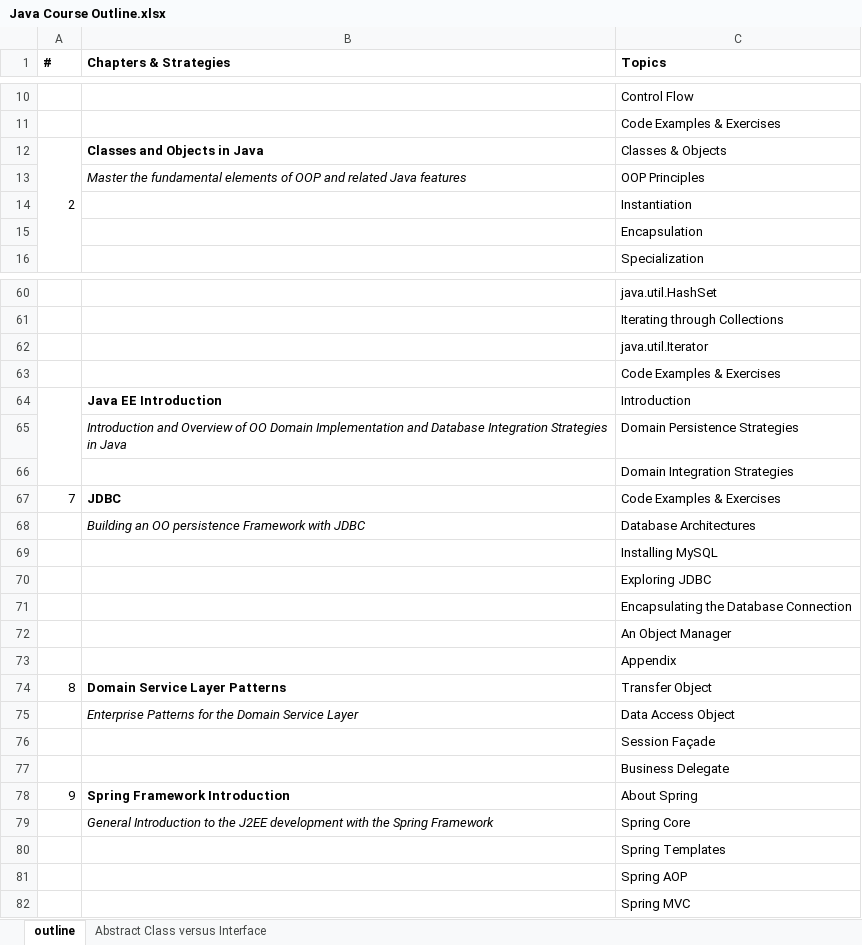
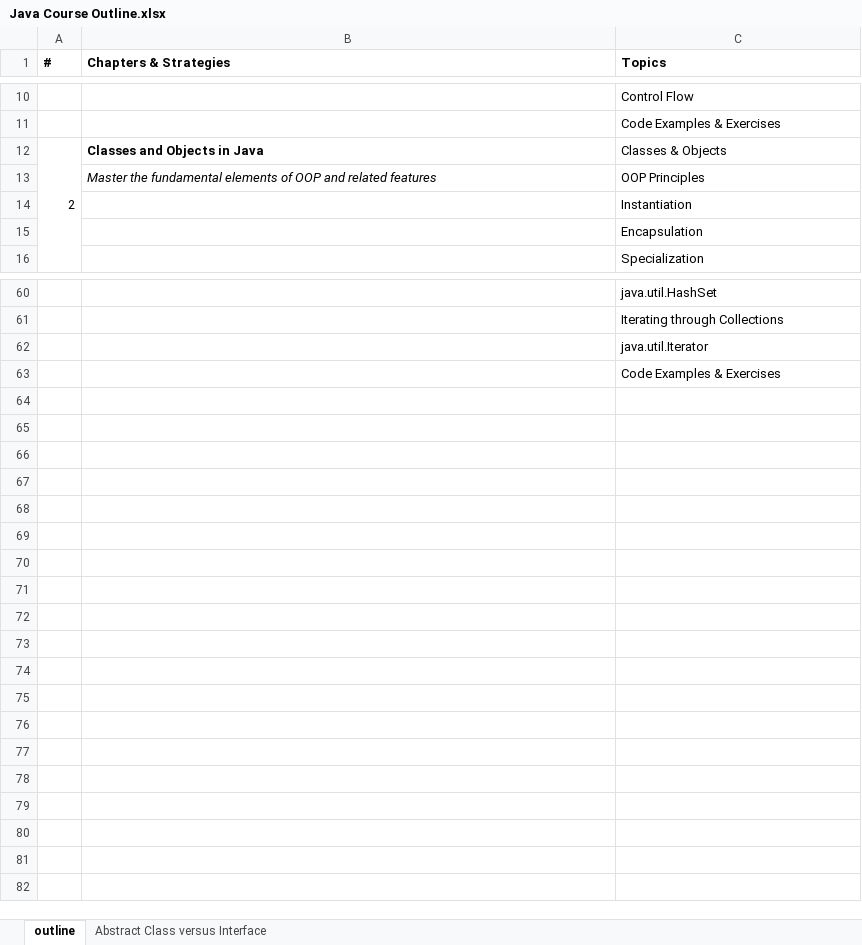
Before and after one commit to flyworker/java-workshop, an Excel workbook: Java Course Outline.xlsx, sheet outline, drawn as a sheet; only a part is shown, gaps mark what is left out; values as stored, in another font and other column widths than the file's, no borders; the diff names each change by its address in the sheet, - before the commit and + after, or states it on an @@ line.

Commit message:
Update course outline

```diff
--- a/Java Course Outline.xlsx (sheet outline)
+++ b/Java Course Outline.xlsx (sheet outline)
-B13 (Chapters & Strategies): …and related Java features
+B13 (Chapters & Strategies): …and related features
-row 64:  | Java EE Introduction | Introduction
-row 65:  | Introduction and Overview of OO Domain Implementation and Database Integration Strategies in Java | Domain Persistence Strategies
-row 66:  |  | Domain Integration Strategies
-row 67: 7 | JDBC | Code Examples & Exercises
-row 68:  | Building an OO persistence Framework with JDBC | Database Architectures
-row 69:  |  | Installing MySQL
-row 70:  |  | Exploring JDBC
-row 71:  |  | Encapsulating the Database Connection
-row 72:  |  | An Object Manager
-row 73:  |  | Appendix
-row 74: 8 | Domain Service Layer Patterns | Transfer Object
-row 75:  | Enterprise Patterns for the Domain Service Layer | Data Access Object
-row 76:  |  | Session Façade
-row 77:  |  | Business Delegate
-row 78: 9 | Spring Framework Introduction | About Spring
-row 79:  | General Introduction to the J2EE development with the Spring Framework | Spring Core
-row 80:  |  | Spring Templates
-row 81:  |  | Spring AOP
-row 82:  |  | Spring MVC
```
Also changed, not shown: 3 other files.
